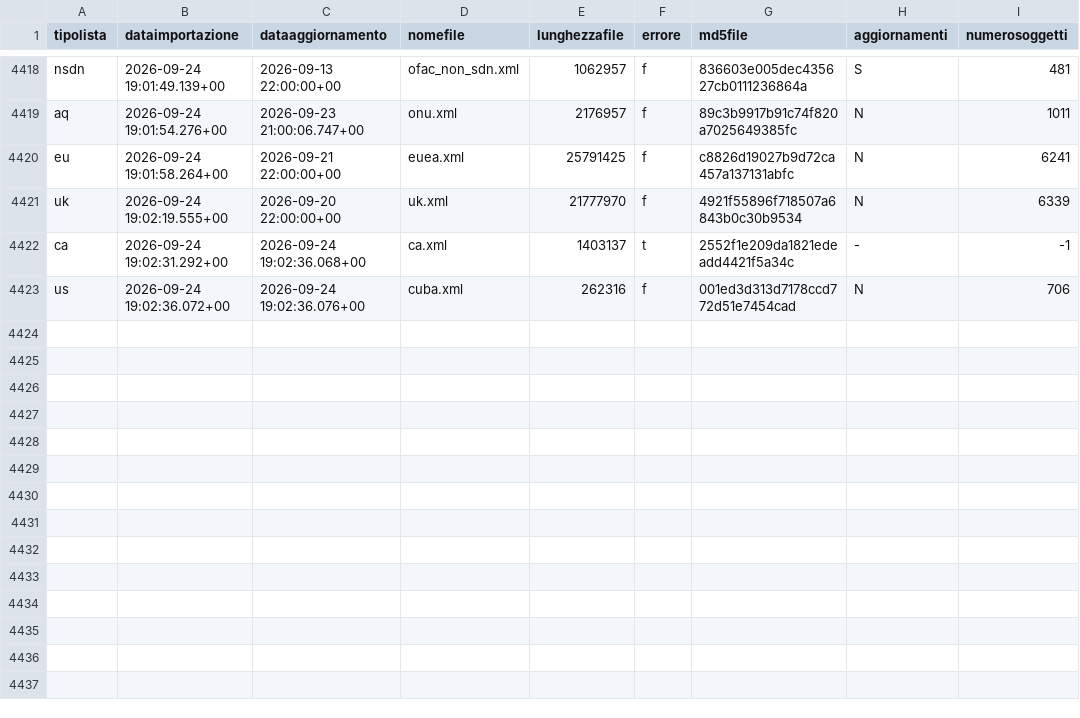
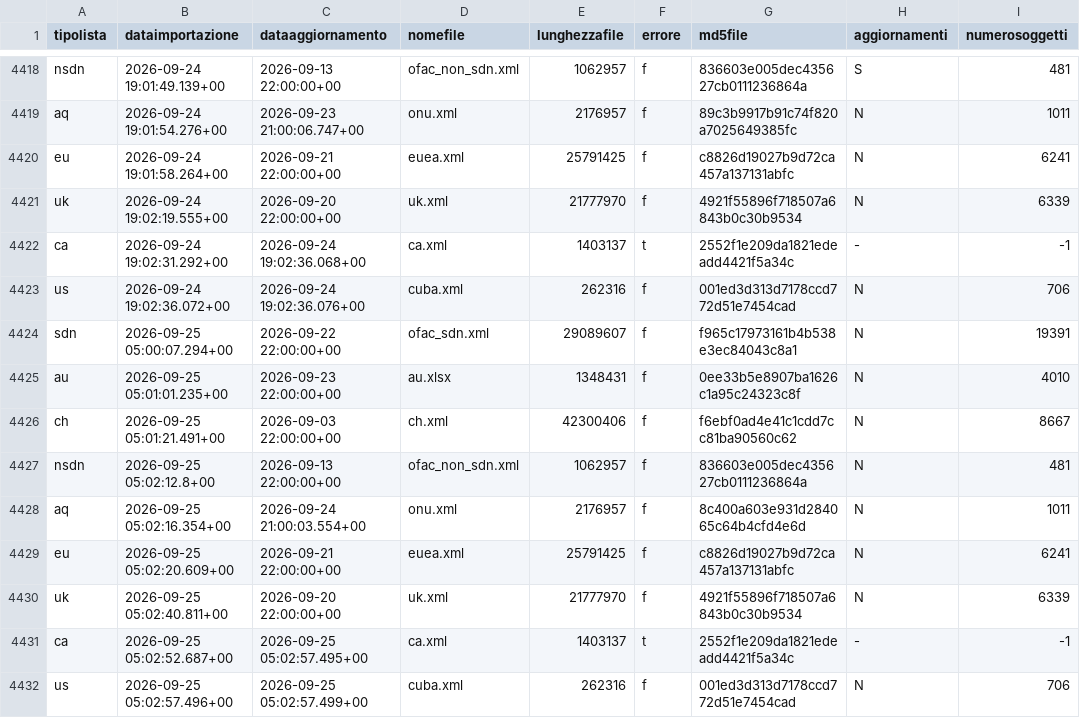
Before and after one commit to SevenDataIT/sevendata-sanction-trace, a CSV file: sanction_history.csv, drawn as a sheet; only a part is shown, gaps mark what is left out; the diff names each change by its address in the sheet, - before the commit and + after, or states it on an @@ line.

Commit message:
efa4a32a66200b4afd6561a708301929

```diff
--- a/sanction_history.csv
+++ b/sanction_history.csv
+row 4424: sdn | 2026-09-25 05:00:07.294+00 | 2026-09-22 22:00:00+00 | ofac_sdn.xml | 29089607 | f | f965c17973161b4b538e3ec84043c8a1 | N | 19391
+row 4425: au | 2026-09-25 05:01:01.235+00 | 2026-09-23 22:00:00+00 | au.xlsx | 1348431 | f | 0ee33b5e8907ba1626c1a95c24323c8f | N | 4010
+row 4426: ch | 2026-09-25 05:01:21.491+00 | 2026-09-03 22:00:00+00 | ch.xml | 42300406 | f | f6ebf0ad4e41c1cdd7cc81ba90560c62 | N | 8667
+row 4427: nsdn | 2026-09-25 05:02:12.8+00 | 2026-09-13 22:00:00+00 | ofac_non_sdn.xml | 1062957 | f | 836603e005dec435627cb0111236864a | N | 481
+row 4428: aq | 2026-09-25 05:02:16.354+00 | 2026-09-24 21:00:03.554+00 | onu.xml | 2176957 | f | 8c400a603e931d284065c64b4cfd4e6d | N | 1011
+row 4429: eu | 2026-09-25 05:02:20.609+00 | 2026-09-21 22:00:00+00 | euea.xml | 25791425 | f | c8826d19027b9d72ca457a137131abfc | N | 6241
+row 4430: uk | 2026-09-25 05:02:40.811+00 | 2026-09-20 22:00:00+00 | uk.xml | 21777970 | f | 4921f55896f718507a6843b0c30b9534 | N | 6339
+row 4431: ca | 2026-09-25 05:02:52.687+00 | 2026-09-25 05:02:57.495+00 | ca.xml | 1403137 | t | 2552f1e209da1821edeadd4421f5a34c | - | -1
+row 4432: us | 2026-09-25 05:02:57.496+00 | 2026-09-25 05:02:57.499+00 | cuba.xml | 262316 | f | 001ed3d313d7178ccd772d51e7454cad | N | 706
```
